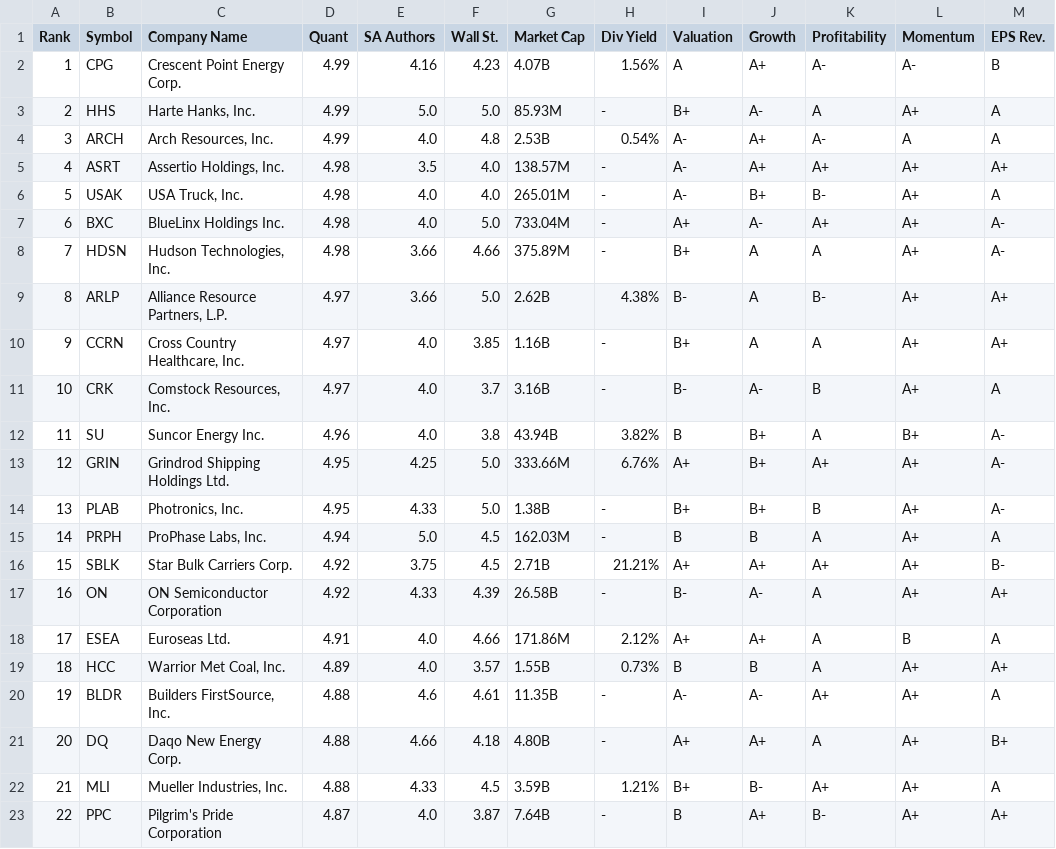
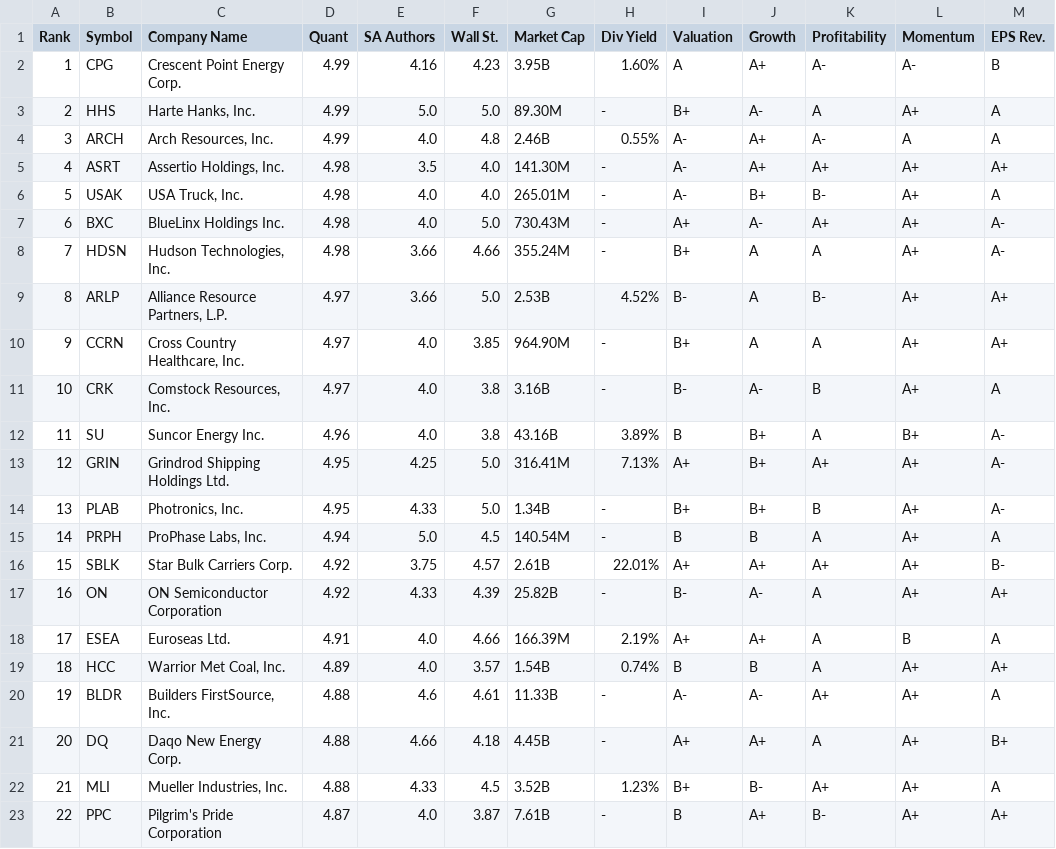
Before and after one commit to mattprodani/FolioWatch, a CSV file: compiled_tables/top_stocks.csv, drawn as a sheet; only a part is shown; the diff covers the shown part only; the diff names each change by its address in the sheet, - before the commit and + after, or states it on an @@ line.

```diff
--- a/compiled_tables/top_stocks.csv
+++ b/compiled_tables/top_stocks.csv
-G2 (Market Cap): 4.07B
+G2 (Market Cap): 3.95B
-H2 (Div Yield): 1.56%
+H2 (Div Yield): 1.60%
-G3 (Market Cap): 85.93M
+G3 (Market Cap): 89.30M
-G4 (Market Cap): 2.53B
+G4 (Market Cap): 2.46B
-H4 (Div Yield): 0.54%
+H4 (Div Yield): 0.55%
-G5 (Market Cap): 138.57M
+G5 (Market Cap): 141.30M
-G7 (Market Cap): 733.04M
+G7 (Market Cap): 730.43M
-G8 (Market Cap): 375.89M
+G8 (Market Cap): 355.24M
-G9 (Market Cap): 2.62B
+G9 (Market Cap): 2.53B
-H9 (Div Yield): 4.38%
+H9 (Div Yield): 4.52%
-G10 (Market Cap): 1.16B
+G10 (Market Cap): 964.90M
-F11 (Wall St.): 3.7
+F11 (Wall St.): 3.8
-G12 (Market Cap): 43.94B
+G12 (Market Cap): 43.16B
-H12 (Div Yield): 3.82%
+H12 (Div Yield): 3.89%
-G13 (Market Cap): 333.66M
+G13 (Market Cap): 316.41M
-H13 (Div Yield): 6.76%
+H13 (Div Yield): 7.13%
-G14 (Market Cap): 1.38B
+G14 (Market Cap): 1.34B
-G15 (Market Cap): 162.03M
+G15 (Market Cap): 140.54M
-F16 (Wall St.): 4.5
+F16 (Wall St.): 4.57
-G16 (Market Cap): 2.71B
+G16 (Market Cap): 2.61B
-H16 (Div Yield): 21.21%
+H16 (Div Yield): 22.01%
-G17 (Market Cap): 26.58B
+G17 (Market Cap): 25.82B
-G18 (Market Cap): 171.86M
+G18 (Market Cap): 166.39M
-H18 (Div Yield): 2.12%
+H18 (Div Yield): 2.19%
-G19 (Market Cap): 1.55B
+G19 (Market Cap): 1.54B
-H19 (Div Yield): 0.73%
+H19 (Div Yield): 0.74%
-G20 (Market Cap): 11.35B
+G20 (Market Cap): 11.33B
-G21 (Market Cap): 4.80B
+G21 (Market Cap): 4.45B
-G22 (Market Cap): 3.59B
+G22 (Market Cap): 3.52B
-H22 (Div Yield): 1.21%
+H22 (Div Yield): 1.23%
-G23 (Market Cap): 7.64B
+G23 (Market Cap): 7.61B
```
Also changed, not shown: 2 added rows, 1 removed row, 77 edited cells and row numbers in column A elsewhere in this file, 17 other files.
